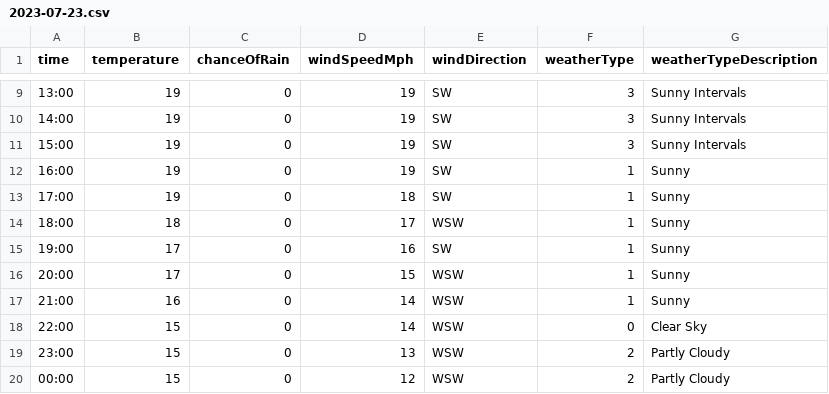
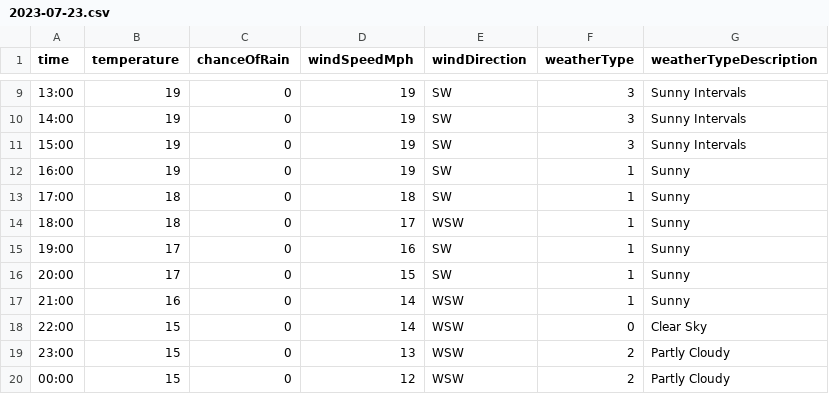
Before and after one commit to djcarter85/studland, a CSV file: _data/weather/2023-07-23.csv, drawn as a sheet; only a part is shown, gaps mark what is left out.

Commit message:
0d776c4d-8b6f-42fc-8f92-faee52355acd

```diff
--- a/_data/weather/2023-07-23.csv
+++ b/_data/weather/2023-07-23.csv
@@ -12,6 +12,6 @@ time,temperature,chanceOfRain,windSpeedMph,windDirection,weatherType,weatherType
 16:00,19,0,19,SW,1,Sunny
-17:00,19,0,18,SW,1,Sunny
+17:00,18,0,18,SW,1,Sunny
 18:00,18,0,17,WSW,1,Sunny
 19:00,17,0,16,SW,1,Sunny
-20:00,17,0,15,WSW,1,Sunny
+20:00,17,0,15,SW,1,Sunny
 21:00,16,0,14,WSW,1,Sunny
```
